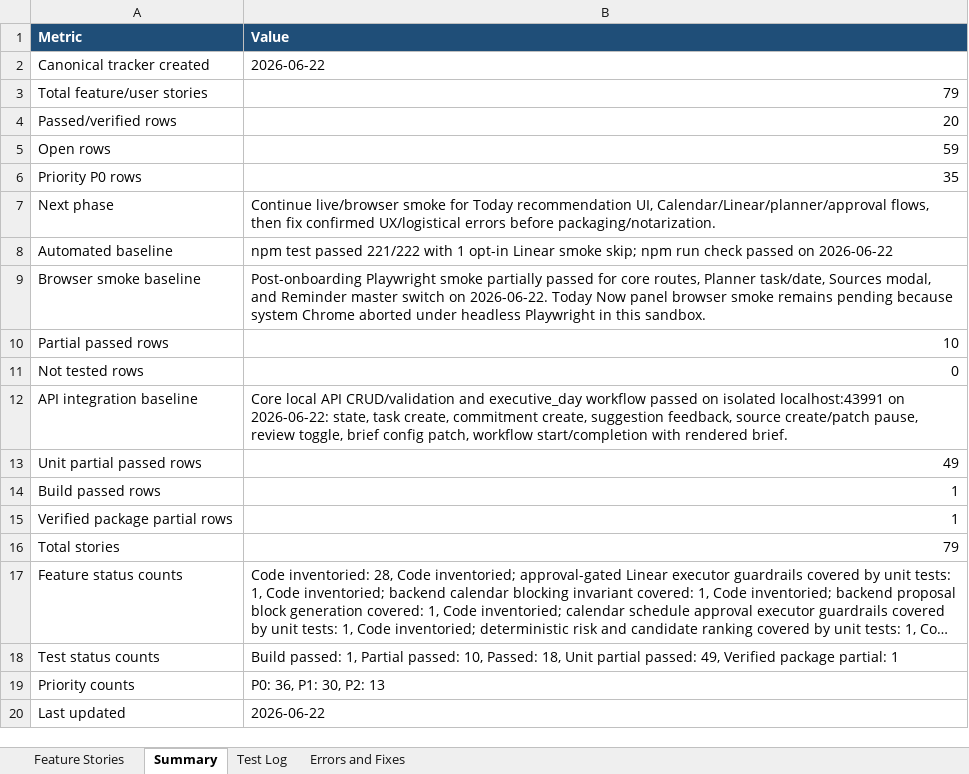
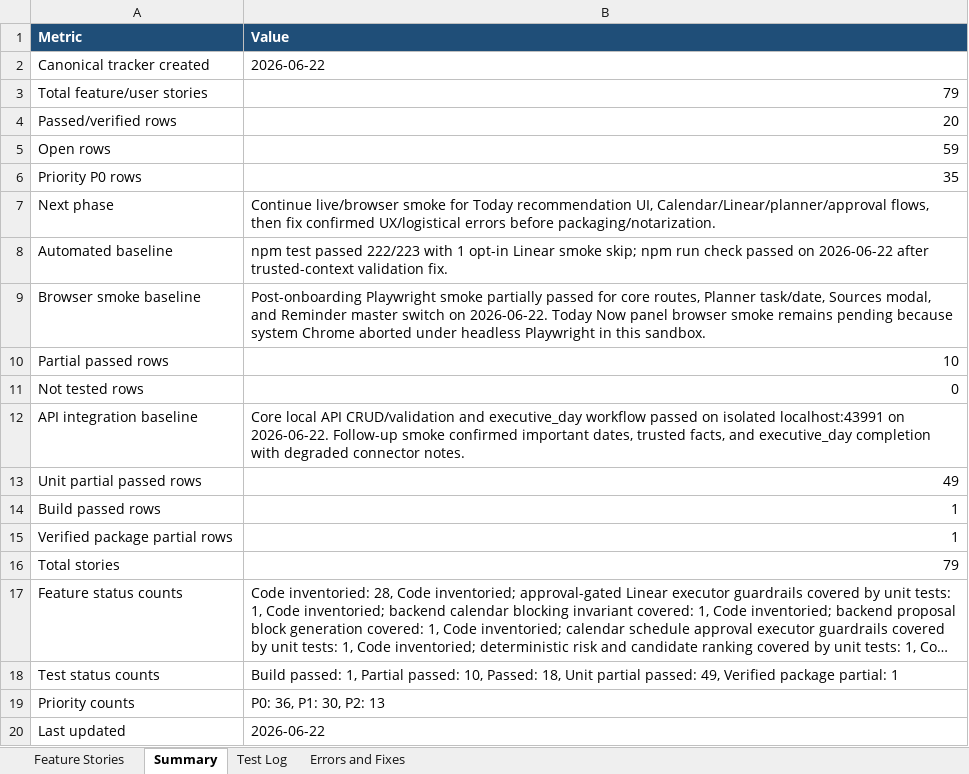
Before and after one commit to Transformation-Agency/pillar-time, an Excel workbook: docs/pillar-time-feature-user-story-tracker.xlsx, sheet Summary, drawn as a sheet; long unchanged cells end in …; values as stored, in another font and other column widths than the file's, no borders; the diff names each change by its address in the sheet, - before the commit and + after, or states it on an @@ line.

Commit message:
Fix trusted context validation payload

```diff
--- a/docs/pillar-time-feature-user-story-tracker.xlsx (sheet Summary)
+++ b/docs/pillar-time-feature-user-story-tracker.xlsx (sheet Summary)
-B8 (Value): …test passed 221/222 with 1 opt-in Linear smoke skip; npm run check passed on 2026-06-22
+B8 (Value): …test passed 222/223 with 1 opt-in Linear smoke skip; npm run check passed on 2026-06-22 after trusted-context validation fix.
-B12 (Value): …localhost:43991 on 2026-06-22: state, task create, commitment create, suggestion feedback, source create/patch pause, review toggle, brief config patch, workflow start/completion with rendered brief.
+B12 (Value): …localhost:43991 on 2026-06-22. Follow-up smoke confirmed important dates, trusted facts, and executive_day completion with degraded connector notes.
```
Also changed, not shown: sheet Test Log, sheet Errors and Fixes, sheet Feature Stories, 3 other files.
